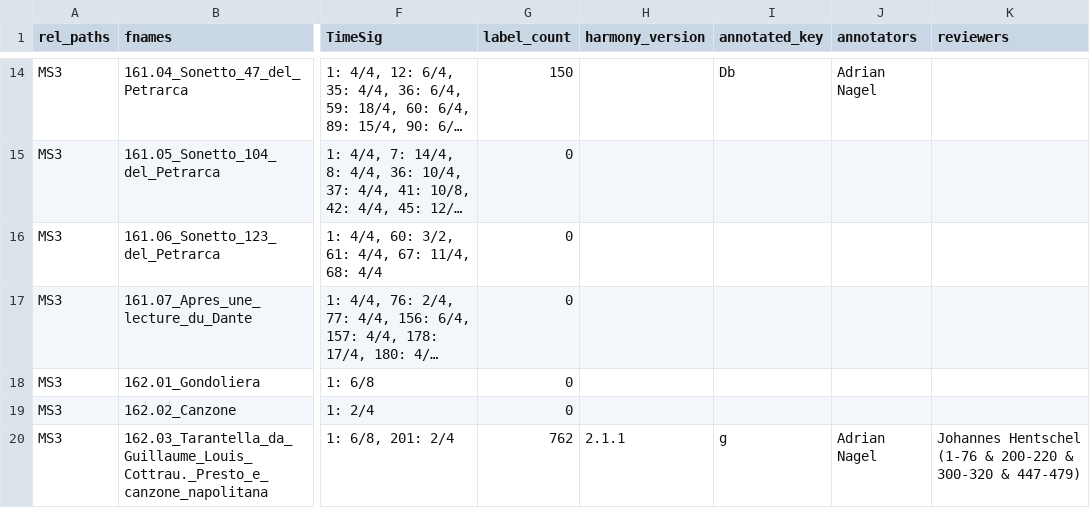
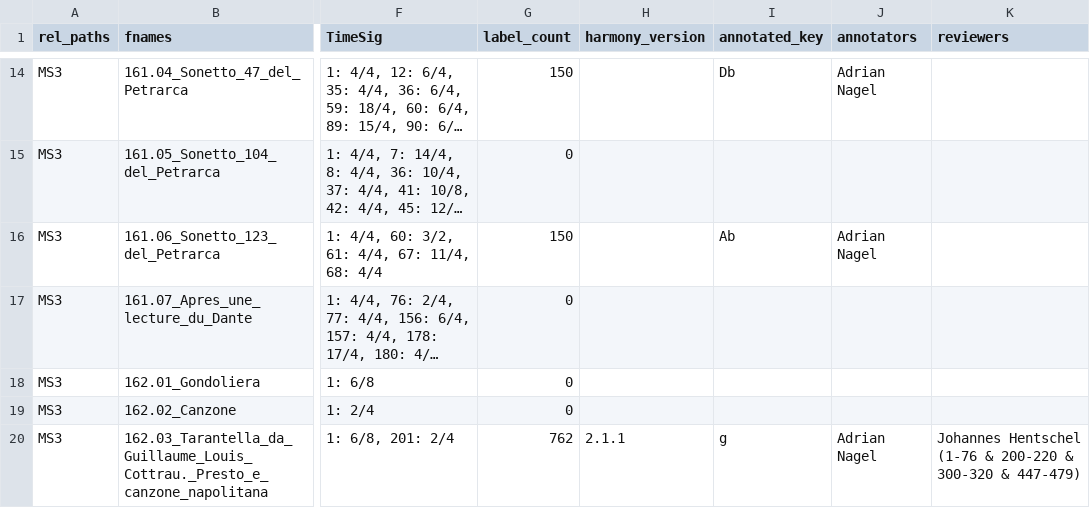
Before and after one commit to DCMLab/liszt_pelerinage, a TSV file: metadata.tsv, drawn as a sheet; only a part is shown, gaps mark what is left out; long unchanged cells end in …; the diff names each change by its address in the sheet, - before the commit and + after, or states it on an @@ line.

```diff
--- a/metadata.tsv
+++ b/metadata.tsv
-G16 (label_count): 0
+G16 (label_count): 150
-I16 (annotated_key): (empty)
+I16 (annotated_key): Ab
-J16 (annotators): (empty)
+J16 (annotators): Adrian Nagel
```
Also changed, not shown: measures/161.06_Sonetto_123_del_Petrarca.tsv, notes/161.06_Sonetto_123_del_Petrarca.tsv, 2 other files.
